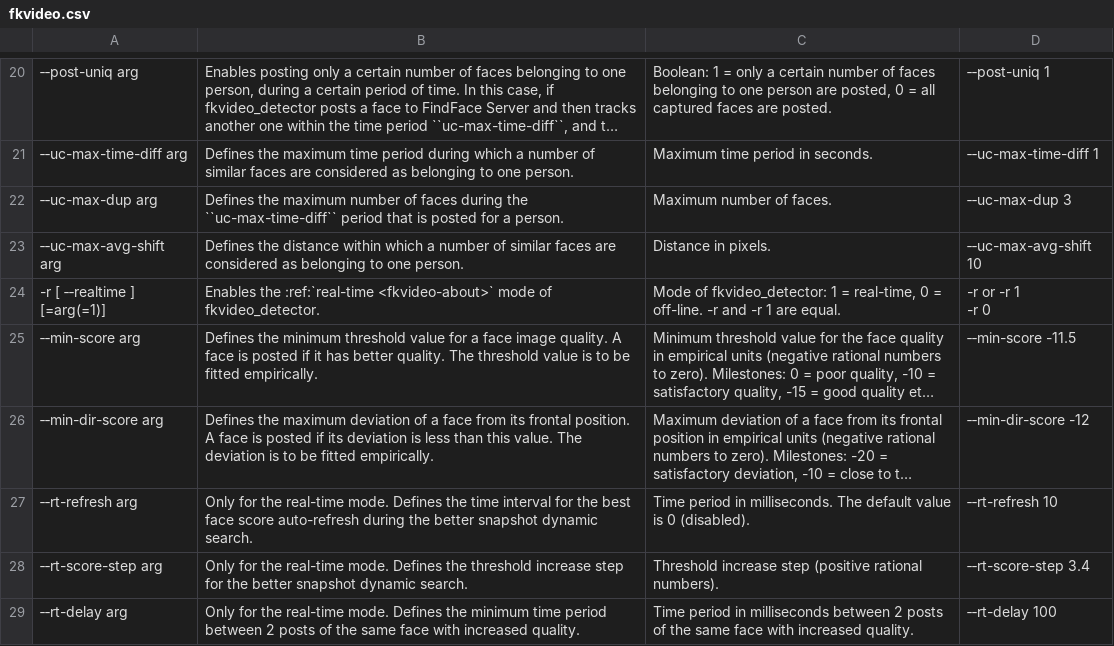
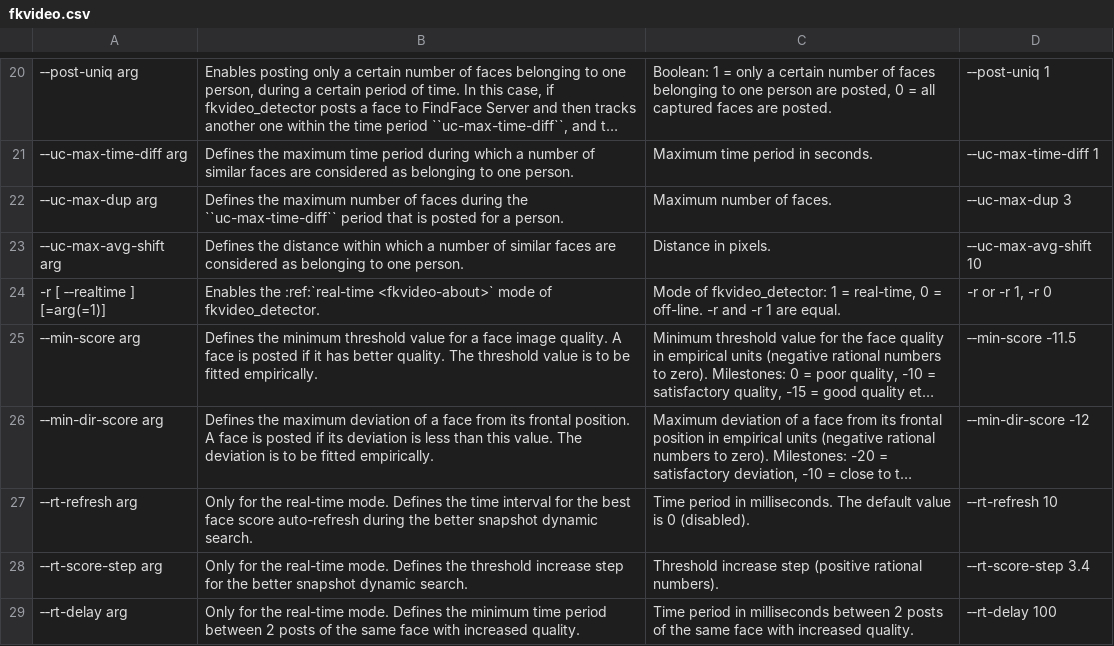
Before and after one commit to NTech-Lab/docs, a CSV file: docs/_tables/fkvideo.csv, drawn as a sheet; only a part is shown, gaps mark what is left out; long unchanged cells end in …; ↵ is a line break in a cell; the diff names each change by its address in the sheet, - before the commit and + after, or states it on an @@ line.

Commit message:
fkvideo.csv

```diff
--- a/docs/_tables/fkvideo.csv
+++ b/docs/_tables/fkvideo.csv
-D24: -r or -r 1 ↵ -r 0
+D24: -r or -r 1, -r 0
```
